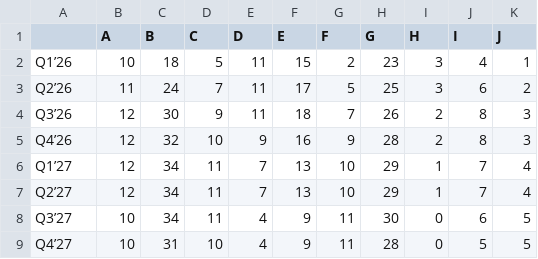
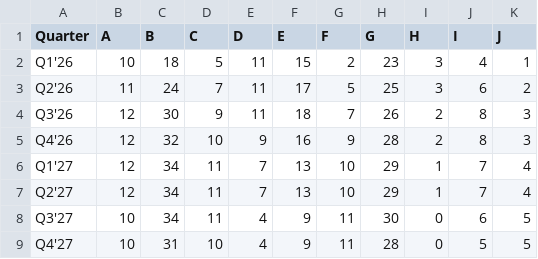
Before and after one commit to Promist-Moon/nus-ise-imagine-losing, a CSV file: tool_requirement.csv, drawn as a sheet.

Commit message:
Update tool requirement data

```diff
--- a/tool_requirement.csv
+++ b/tool_requirement.csv
@@ -1,9 +1,9 @@
-,A,B,C,D,E,F,G,H,I,J
-Q1’26,10,18,5,11,15,2,23,3,4,1
-Q2’26,11,24,7,11,17,5,25,3,6,2
-Q3’26,12,30,9,11,18,7,26,2,8,3
-Q4’26,12,32,10,9,16,9,28,2,8,3
-Q1’27,12,34,11,7,13,10,29,1,7,4
-Q2’27,12,34,11,7,13,10,29,1,7,4
-Q3’27,10,34,11,4,9,11,30,0,6,5
-Q4’27,10,31,10,4,9,11,28,0,5,5
+Quarter,A,B,C,D,E,F,G,H,I,J
+Q1'26,10,18,5,11,15,2,23,3,4,1
+Q2'26,11,24,7,11,17,5,25,3,6,2
+Q3'26,12,30,9,11,18,7,26,2,8,3
+Q4'26,12,32,10,9,16,9,28,2,8,3
+Q1'27,12,34,11,7,13,10,29,1,7,4
+Q2'27,12,34,11,7,13,10,29,1,7,4
+Q3'27,10,34,11,4,9,11,30,0,6,5
+Q4'27,10,31,10,4,9,11,28,0,5,5
```
